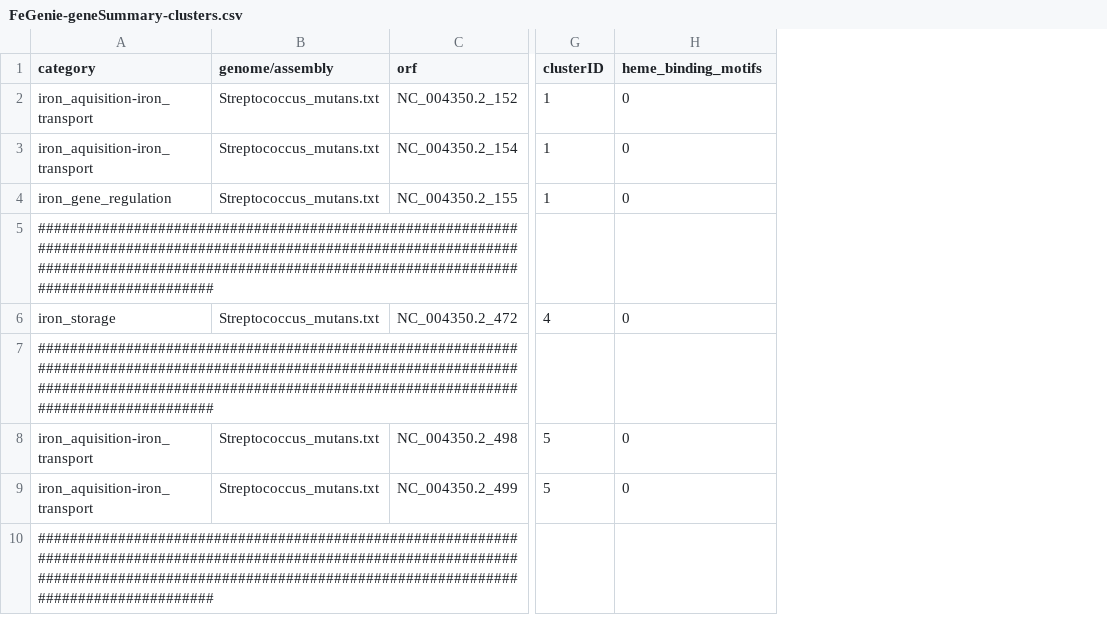
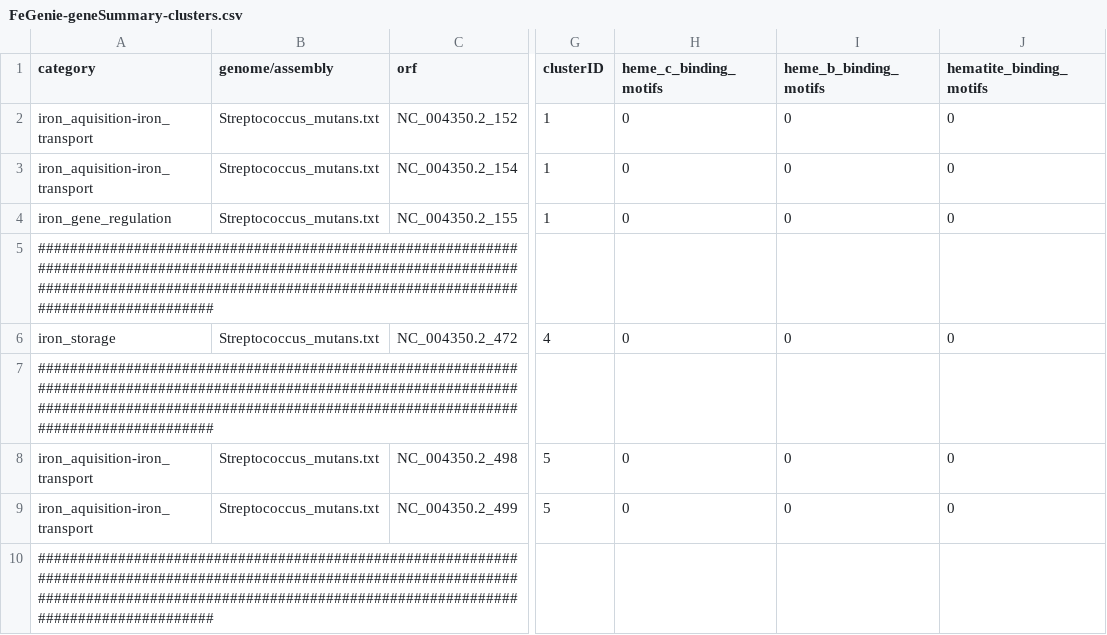
Before and after one commit to Arkadiy-Garber/FeGenie, a CSV file: ci/expected_output/FeGenie-geneSummary-clusters.csv, drawn as a sheet; only a part is shown, gaps mark what is left out; the diff covers the shown part only; the diff names each change by its address in the sheet, - before the commit and + after, or states it on an @@ line.

```diff
--- a/ci/expected_output/FeGenie-geneSummary-clusters.csv
+++ b/ci/expected_output/FeGenie-geneSummary-clusters.csv
+column I (heme_b_binding_motifs), rows 2-9: 0 | 0 | 0 |  | 0 |  | 0 | 0
+column J (hematite_binding_motifs), rows 2-9: 0 | 0 | 0 |  | 0 |  | 0 | 0
-H1: heme_binding_motifs
+H1: heme_c_binding_motifs
```
Also changed, not shown: 10 added rows and 23 edited cells elsewhere in this file, ci/expected_output/FeGenie-geneSummary.csv, ci/expected_output/FeGenie-heatmap-data.csv, 3 other files.
